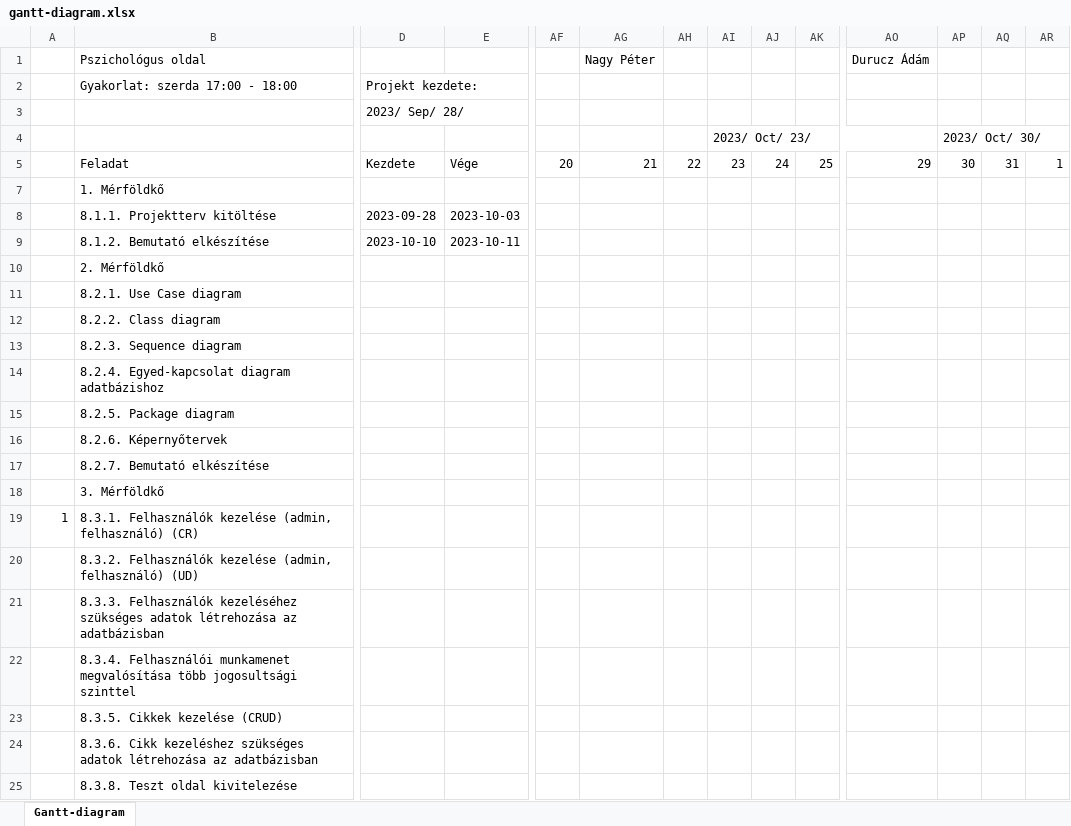
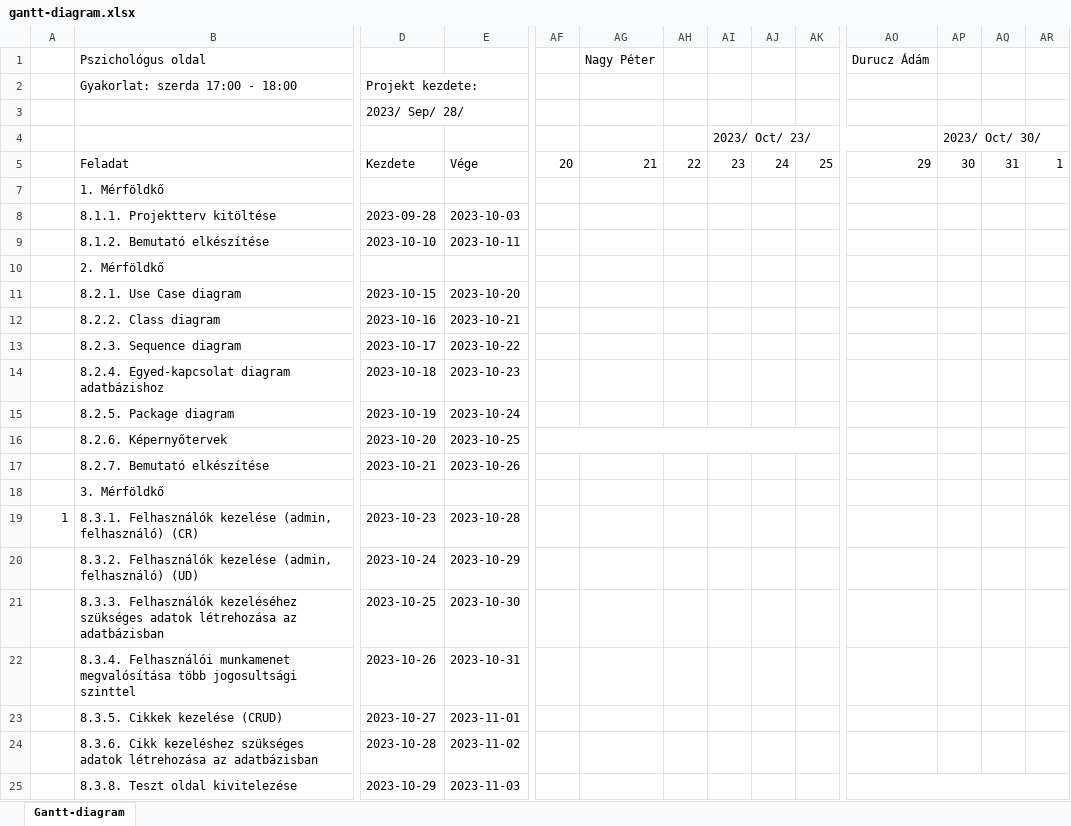
Before and after one commit to timeaszabo1217/rendszerfejl1, an Excel workbook: gantt-diagram.xlsx, sheet Gantt-diagram, drawn as a sheet; only a part is shown, gaps mark what is left out; values as stored, in another font and other column widths than the file's, no cell formats; conditional formats not drawn; the diff covers the shown part only; the diff names each change by its address in the sheet, - before the commit and + after, or states it on an @@ line.

Commit message:
download

```diff
--- a/gantt-diagram.xlsx (sheet Gantt-diagram)
+++ b/gantt-diagram.xlsx (sheet Gantt-diagram)
-D11: (empty)
+D11: 2023-10-15
-E11: (empty)
+E11: 2023-10-20
-D12: (empty)
+D12: 2023-10-16
-E12: (empty)
+E12: 2023-10-21
-D13: (empty)
+D13: 2023-10-17
-E13: (empty)
+E13: 2023-10-22
-D14: (empty)
+D14: 2023-10-18
-E14: (empty)
+E14: 2023-10-23
-D15: (empty)
+D15: 2023-10-19
-E15: (empty)
+E15: 2023-10-24
-D16: (empty)
+D16: 2023-10-20
-E16: (empty)
+E16: 2023-10-25
+AF16:AK16 merged
-D17: (empty)
+D17: 2023-10-21
-E17: (empty)
+E17: 2023-10-26
-D19: (empty)
+D19: 2023-10-23
-E19: (empty)
+E19: 2023-10-28
-D20: (empty)
+D20: 2023-10-24
-E20: (empty)
+E20: 2023-10-29
-D21: (empty)
+D21: 2023-10-25
-E21: (empty)
+E21: 2023-10-30
-D22: (empty)
+D22: 2023-10-26
-E22: (empty)
+E22: 2023-10-31
-D23: (empty)
+D23: 2023-10-27
-E23: (empty)
+E23: 2023-11-01
-D24: (empty)
+D24: 2023-10-28
-E24: (empty)
+E24: 2023-11-02
-D25: (empty)
+D25: 2023-10-29
-E25: (empty)
+E25: 2023-11-03
+AO25:AT25 merged
```
Also changed, not shown: 35 edited cells and merged cells elsewhere in this sheet, cell formats.
